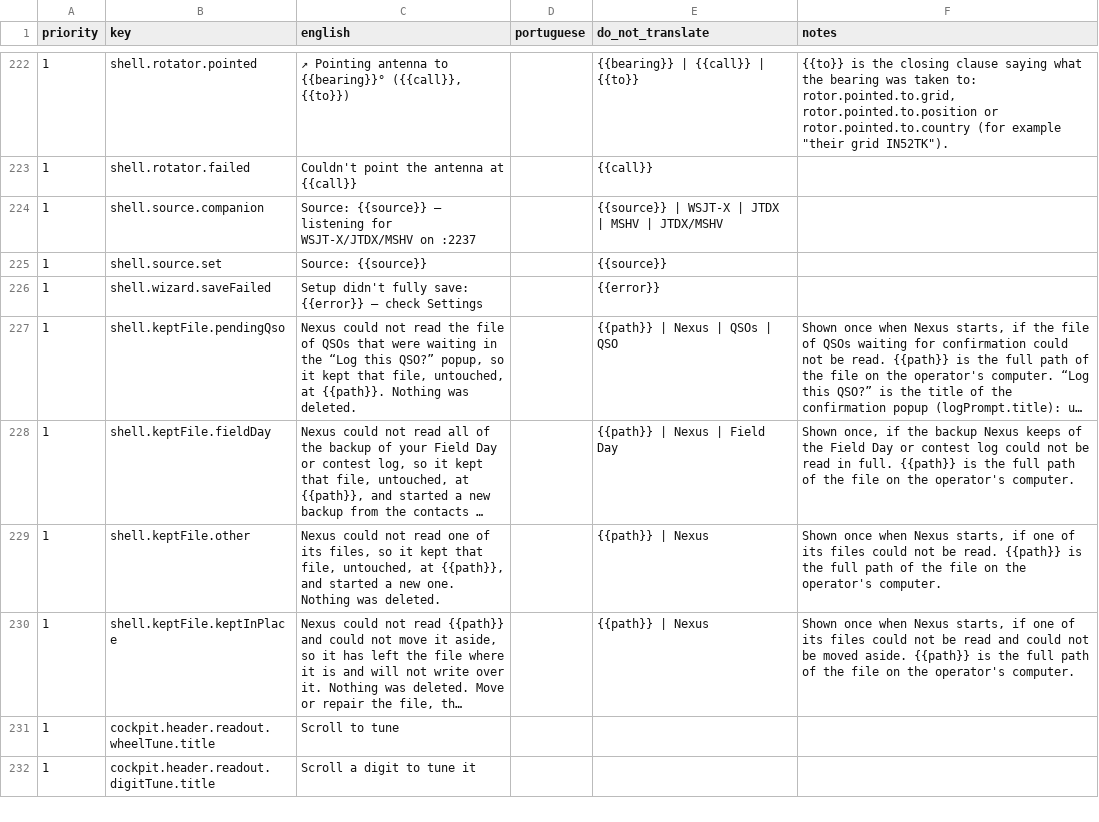
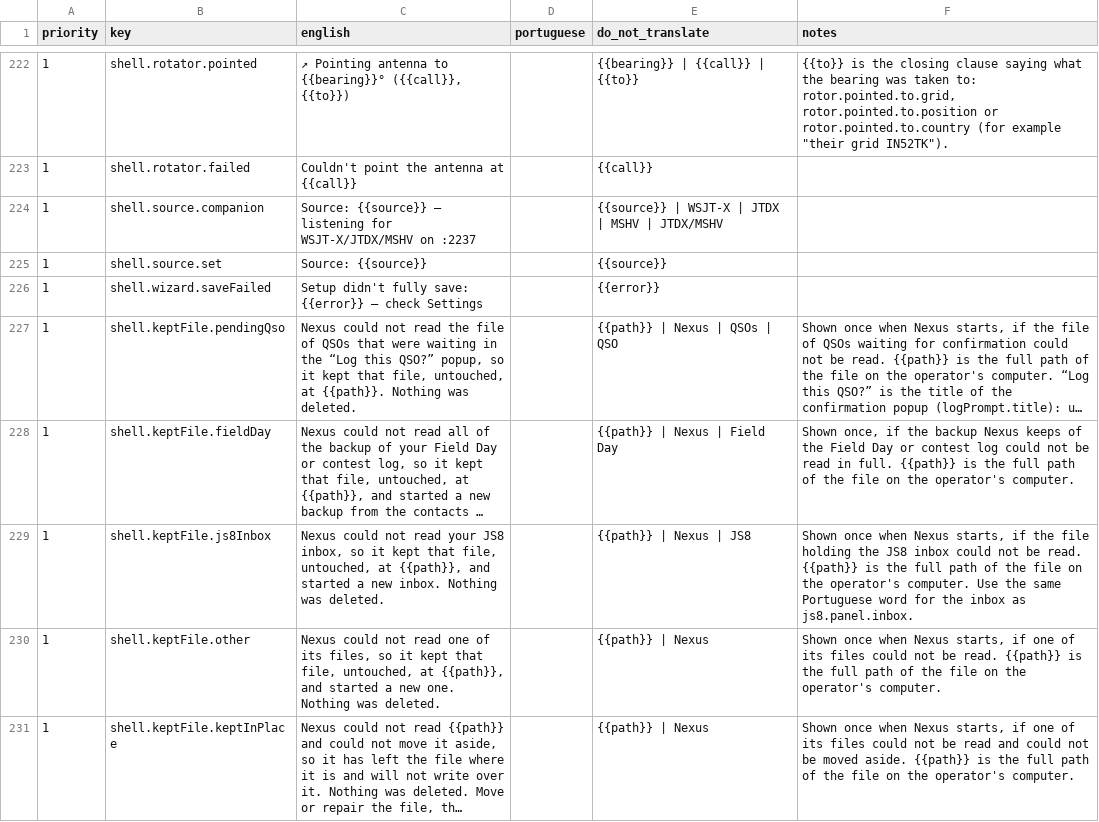
Before and after one commit to kd9taw/Nexus, a CSV file: translations/pt-BR/nexus-ptbr-translation.csv, drawn as a sheet; only a part is shown, gaps mark what is left out; the shorter side is filled out with more unchanged rows; long unchanged cells end in …; the diff names each change by its address in the sheet, - before the commit and + after, or states it on an @@ line.

```diff
--- a/translations/pt-BR/nexus-ptbr-translation.csv
+++ b/translations/pt-BR/nexus-ptbr-translation.csv
+row 229: 1 | shell.keptFile.js8Inbox | Nexus could not read your JS8 inbox, so it kept that file, untouched, at {{path}}, and started a new inbox. Nothing was deleted. |  | {{path}} | Nexus | JS8 | Shown once when Nexus starts, if the file holding the JS8 inbox could not be read. {{path}} is the full path of the file on the operator's computer. Use the same Portuguese word for the inbox as js8.panel.inbox.
```
Also changed, not shown: 14 other files.
